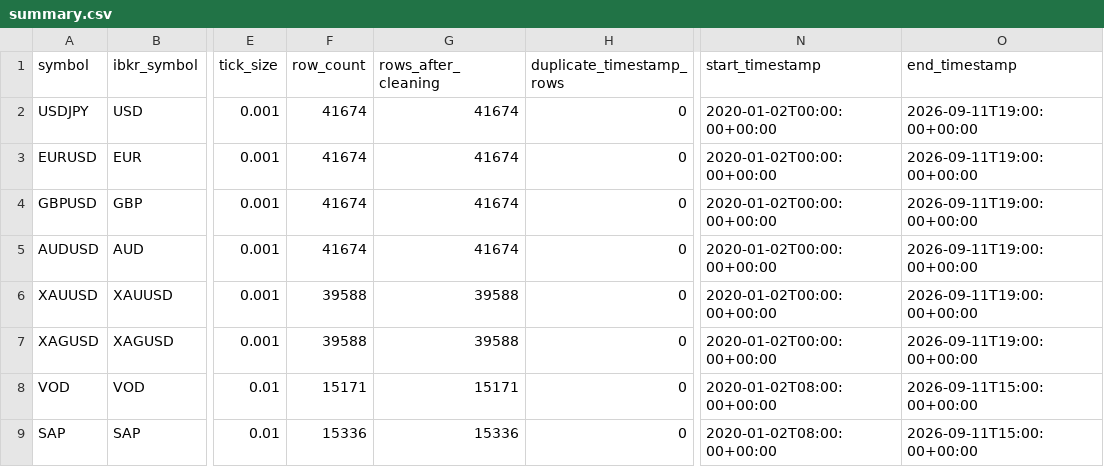
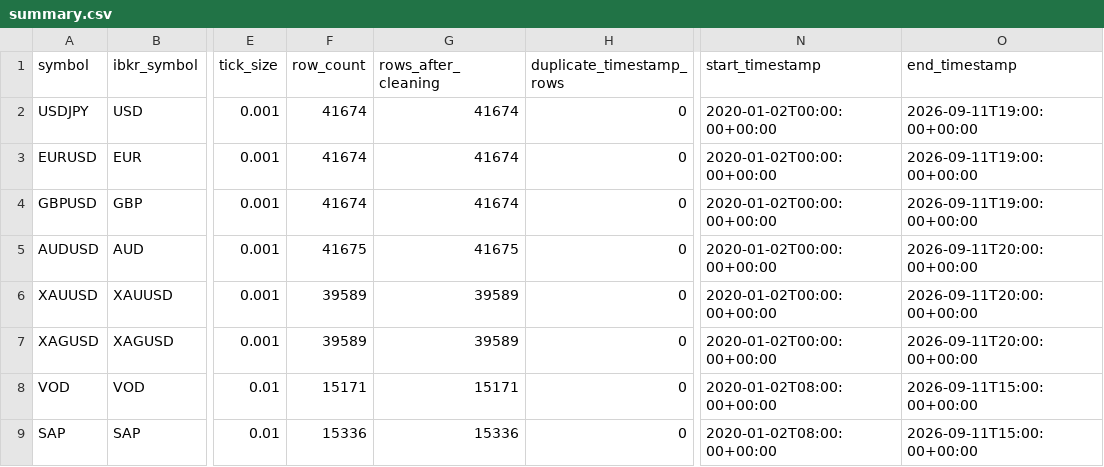
Before and after one commit to Milanpeter-77/Systematic-Trading-Pipeline, a CSV file: results/data_quality/summary.csv, drawn as a sheet; only a part is shown, gaps mark what is left out; the diff names each change by its address in the sheet, - before the commit and + after, or states it on an @@ line.

Commit message:
Automated results sync 2026-09-11 22:03:26 CEST

```diff
--- a/results/data_quality/summary.csv
+++ b/results/data_quality/summary.csv
-F5 (row_count): 41674
+F5 (row_count): 41675
-G5 (rows_after_cleaning): 41674
+G5 (rows_after_cleaning): 41675
-O5:O7 (end_timestamp): 2026-09-11T19:00:00+00:00
+O5:O7 (end_timestamp): 2026-09-11T20:00:00+00:00
-F6:F7 (row_count): 39588
+F6:F7 (row_count): 39589
-G6:G7 (rows_after_cleaning): 39588
+G6:G7 (rows_after_cleaning): 39589
```
Also changed, not shown: 4 other files.
